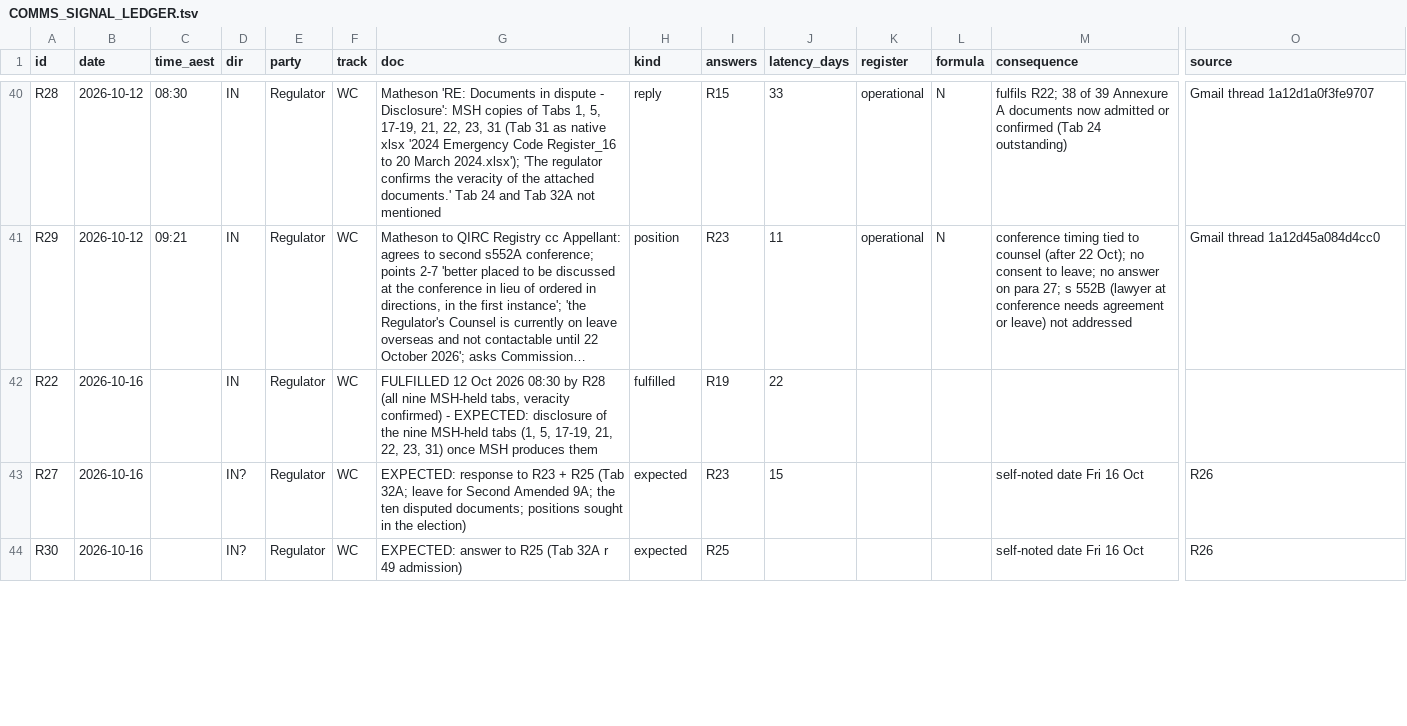
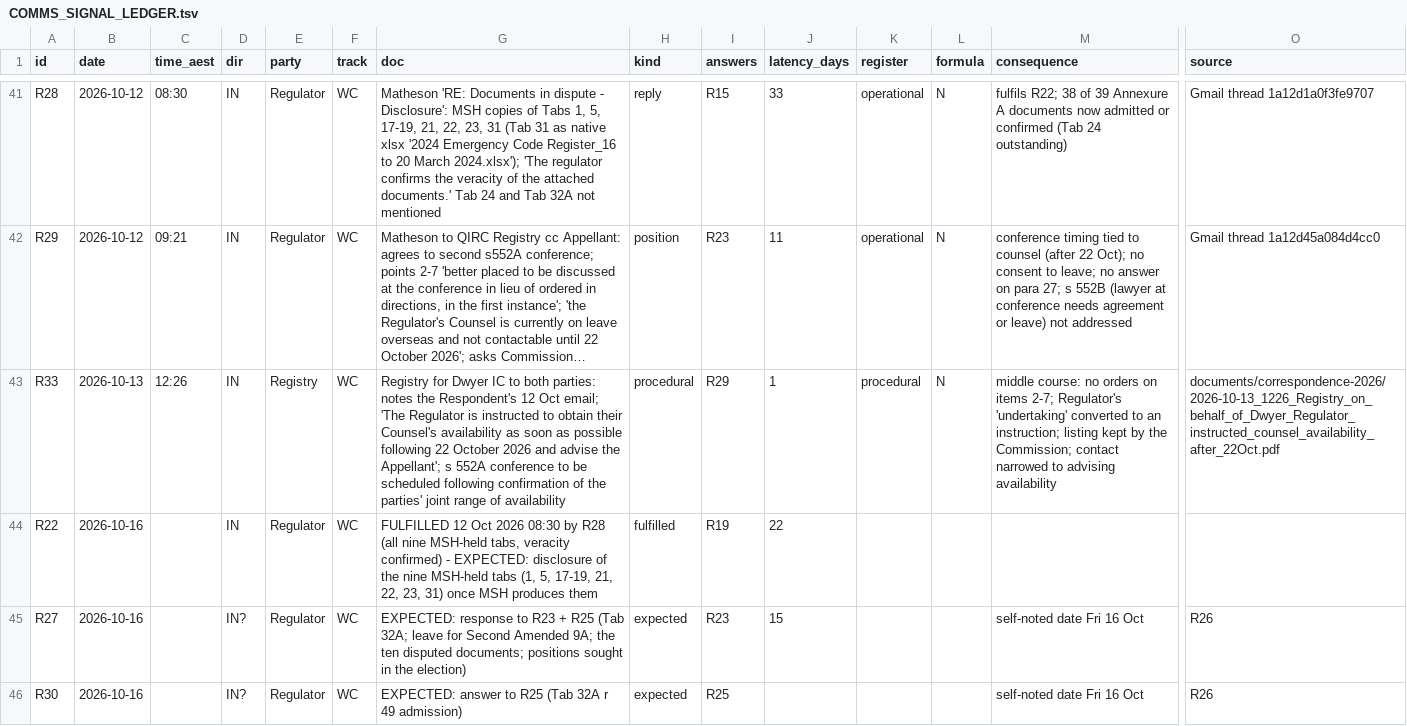
Before and after one commit to Cory789-byte/Personalproject, a TSV file: wc2024227/index/COMMS_SIGNAL_LEDGER.tsv, drawn as a sheet; only a part is shown, gaps mark what is left out; long unchanged cells end in …; rows hold the shown columns only; the diff covers the shown part only; the diff names each change by its address in the sheet, - before the commit and + after, or states it on an @@ line.

```diff
--- a/wc2024227/index/COMMS_SIGNAL_LEDGER.tsv
+++ b/wc2024227/index/COMMS_SIGNAL_LEDGER.tsv
+row 43: R33 | 2026-10-13 | 12:26 | IN | Registry | WC | Registry for Dwyer IC to both parties: notes the Respondent's 12 Oct email; 'The Regulator is instructed to obtain their Counsel's availability as soon as possible following 22 October 2026 and advise the Appellant'; s 552A conference to be scheduled following confirmation of the parties' joint range of availability | procedural | R29 | 1 | procedural | N | middle course: no orders on items 2-7; Regulator's 'undertaking' converted to an instruction; listing kept by the Commission; contact narrowed to advising availability | documents/correspondence-2026/2026-10-13_1226_Registry_on_behalf_of_Dwyer_Regulator_instructed_counsel_availability_after_22Oct.pdf
```
Also changed, not shown: 1 moved row and 2 edited cells elsewhere in this file, 2 other files.
